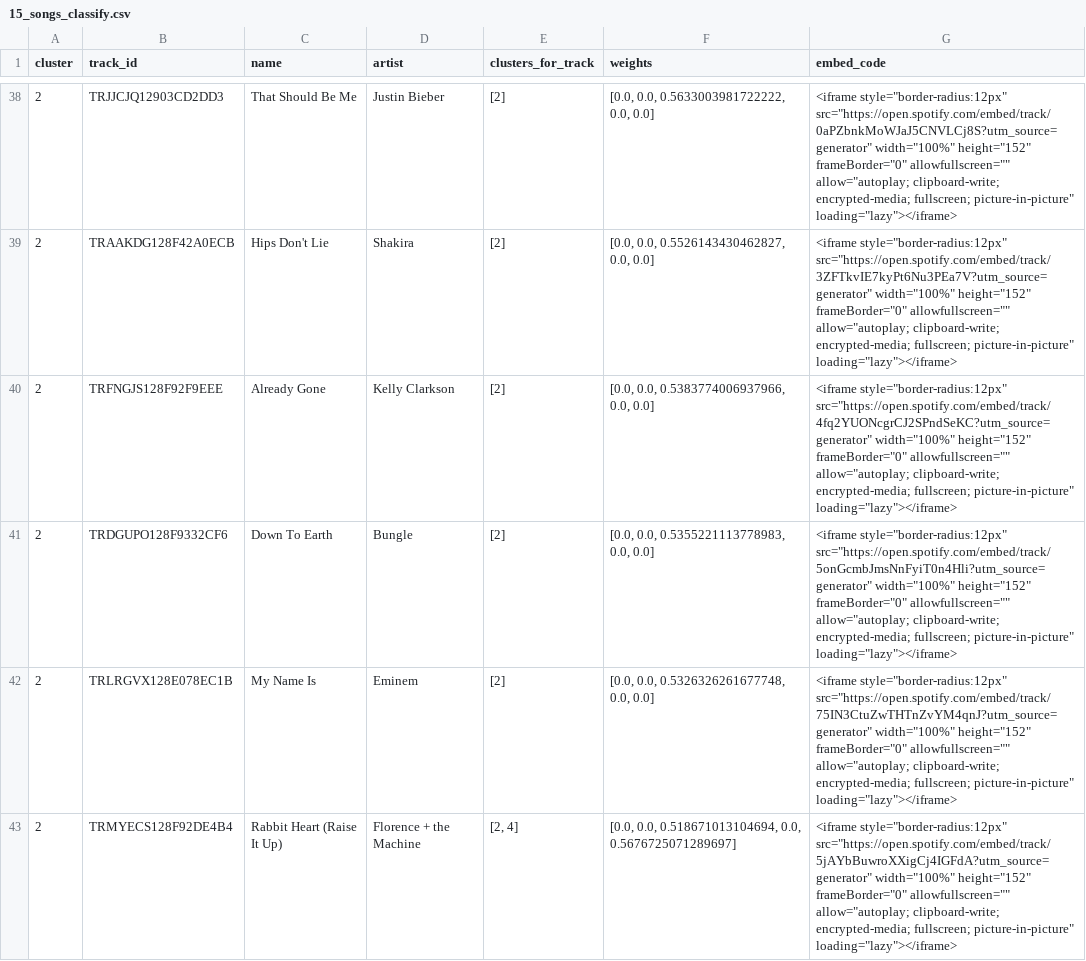
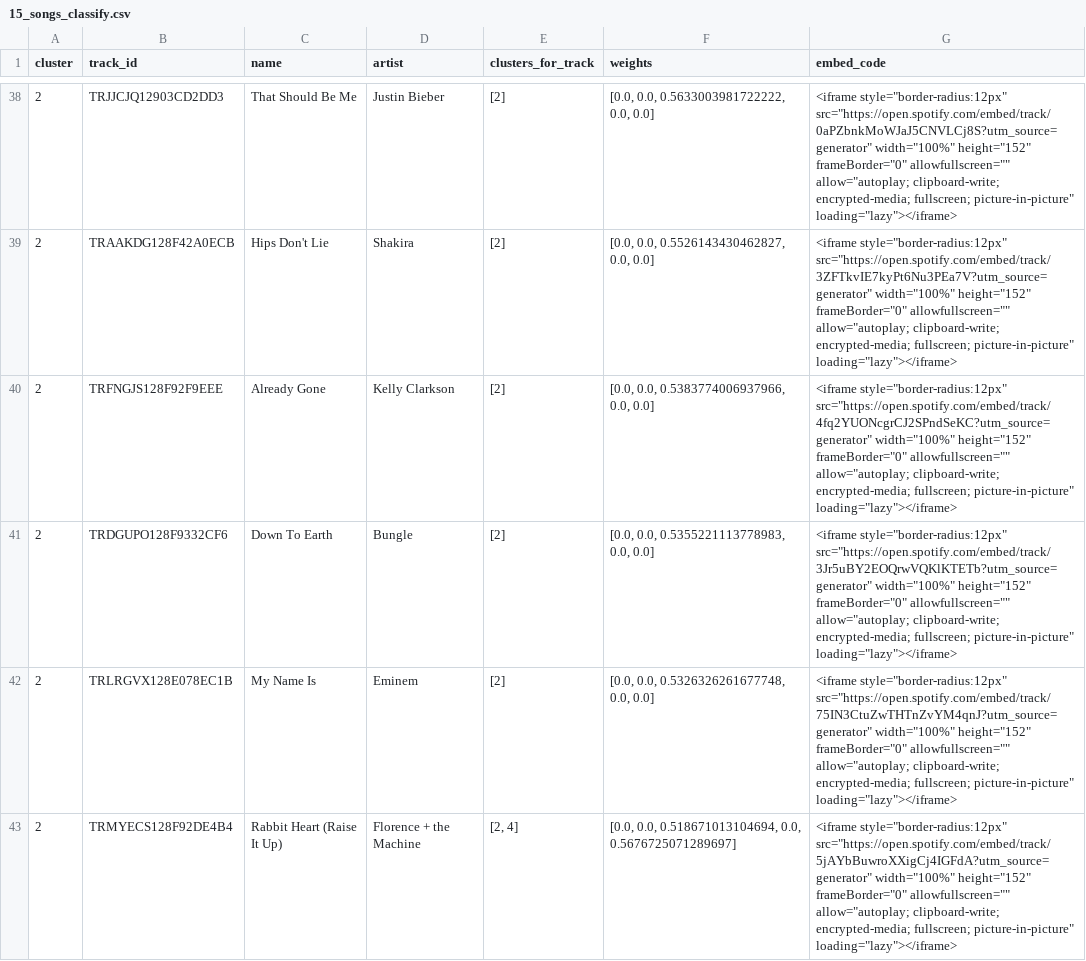
Before and after one commit to liorgan93/demo_project, a CSV file: playlists_excel/15_songs_classify.csv, drawn as a sheet; only a part is shown, gaps mark what is left out.

```diff
--- a/playlists_excel/15_songs_classify.csv
+++ b/playlists_excel/15_songs_classify.csv
@@ -40,3 +40,3 @@ cluster,track_id,name,artist,clusters_for_track,weights,embed_code
 2,TRFNGJS128F92F9EEE,Already Gone,Kelly Clarkson,[2],"[0.0, 0.0, 0.5383774006937966, 0.0, 0.0]","<iframe style=""border-radius:12px"" src=""https://open.spotify.com/embed/track/4fq2YUONcgrCJ2SPndSeKC?utm_source=generator"" width=""100%"" height=""152"" frameBorder=""0"" allowfullscreen="""" allow=""autoplay; clipboard-write; encrypted-media; fullscreen; picture-in-picture"" loading=""lazy""></iframe>"
-2,TRDGUPO128F9332CF6,Down To Earth,Bungle,[2],"[0.0, 0.0, 0.5355221113778983, 0.0, 0.0]","<iframe style=""border-radius:12px"" src=""https://open.spotify.com/embed/track/5onGcmbJmsNnFyiT0n4Hli?utm_source=generator"" width=""100%"" height=""152"" frameBorder=""0"" allowfullscreen="""" allow=""autoplay; clipboard-write; encrypted-media; fullscreen; picture-in-picture"" loading=""lazy""></iframe>"
+2,TRDGUPO128F9332CF6,Down To Earth,Bungle,[2],"[0.0, 0.0, 0.5355221113778983, 0.0, 0.0]","<iframe style=""border-radius:12px"" src=""https://open.spotify.com/embed/track/3Jr5uBY2EOQrwVQKlKTETb?utm_source=generator"" width=""100%"" height=""152"" frameBorder=""0"" allowfullscreen="""" allow=""autoplay; clipboard-write; encrypted-media; fullscreen; picture-in-picture"" loading=""lazy""></iframe>"
 2,TRLRGVX128E078EC1B,My Name Is,Eminem,[2],"[0.0, 0.0, 0.5326326261677748, 0.0, 0.0]","<iframe style=""border-radius:12px"" src=""https://open.spotify.com/embed/track/75IN3CtuZwTHTnZvYM4qnJ?utm_source=generator"" width=""100%"" height=""152"" frameBorder=""0"" allowfullscreen="""" allow=""autoplay; clipboard-write; encrypted-media; fullscreen; picture-in-picture"" loading=""lazy""></iframe>"
```
Also changed, not shown: 20 other files.
